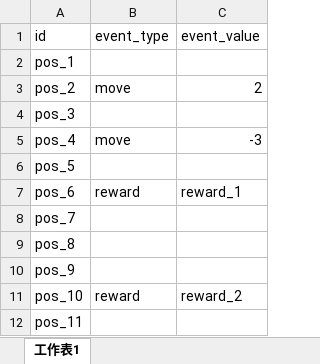
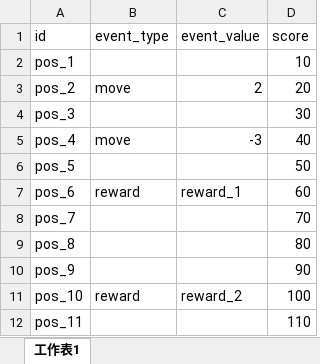
Before and after one commit to ourgames/cysh5, an Excel workbook: server/config/battle.xlsx, sheet 工作表1, drawn as a sheet; only a part is shown; values as stored, in another font and other column widths than the file's, no borders; the diff names each change by its address in the sheet, - before the commit and + after, or states it on an @@ line.

```diff
--- a/server/config/battle.xlsx (sheet 工作表1)
+++ b/server/config/battle.xlsx (sheet 工作表1)
+column D (score), rows 2-12: 10 | 20 | 30 | 40 | 50 | 60 | 70 | 80 | 90 | 100 | 110
```
Also changed, not shown: server/config/setting.xlsx.
